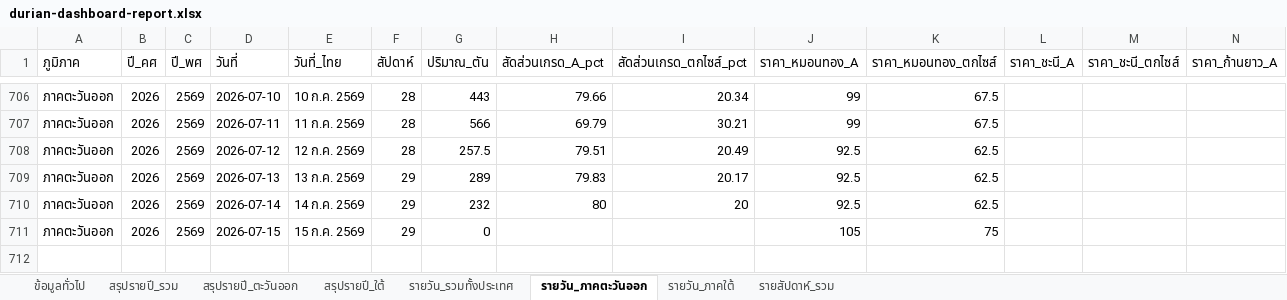
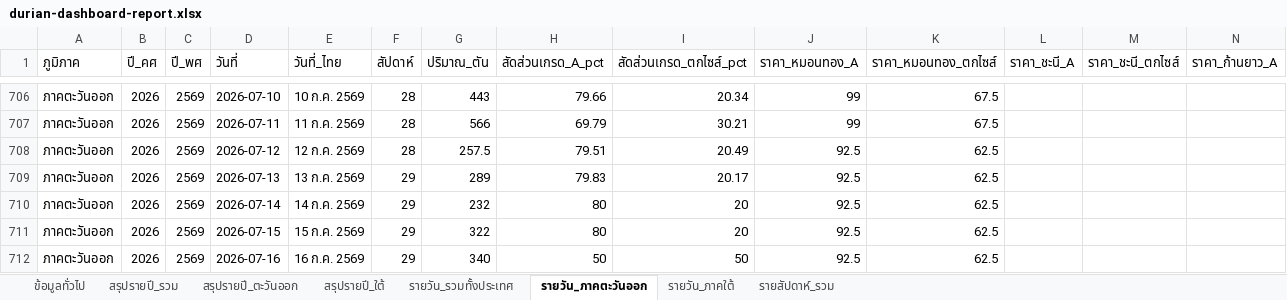
Before and after one commit to yohaken/cursor-agent, an Excel workbook: data/durian-dashboard-report.xlsx, sheet รายวัน_ภาคตะวันออก, drawn as a sheet; only a part is shown, gaps mark what is left out; values as stored, in another font and other column widths than the file's, no borders; rows hold the shown columns only; the diff names each change by its address in the sheet, - before the commit and + after, or states it on an @@ line.

```diff
--- a/data/durian-dashboard-report.xlsx (sheet รายวัน_ภาคตะวันออก)
+++ b/data/durian-dashboard-report.xlsx (sheet รายวัน_ภาคตะวันออก)
-G711 (ปริมาณ_ตัน): 0
+G711 (ปริมาณ_ตัน): 322
-H711 (สัดส่วนเกรด_A_pct): (empty)
+H711 (สัดส่วนเกรด_A_pct): 80
-I711 (สัดส่วนเกรด_ตกไซส์_pct): (empty)
+I711 (สัดส่วนเกรด_ตกไซส์_pct): 20
-J711 (ราคา_หมอนทอง_A): 105
+J711 (ราคา_หมอนทอง_A): 92.5
-K711 (ราคา_หมอนทอง_ตกไซส์): 75
+K711 (ราคา_หมอนทอง_ตกไซส์): 62.5
+row 712: ภาคตะวันออก | 2026 | 2569 | 2026-07-16 | 16 ก.ค. 2569 | 29 | 340 | 50 | 50 | 92.5 | 62.5
```
Also changed, not shown: sheet รายวัน_ภาคใต้, sheet รายวัน_รวมทั้งประเทศ, sheet รายสัปดาห์_รวม, sheet สรุปรายปี_รวม, sheet สรุปรายปี_ใต้, sheet สรุปรายปี_ตะวันออก, 1 more sheet, 2 other files.
